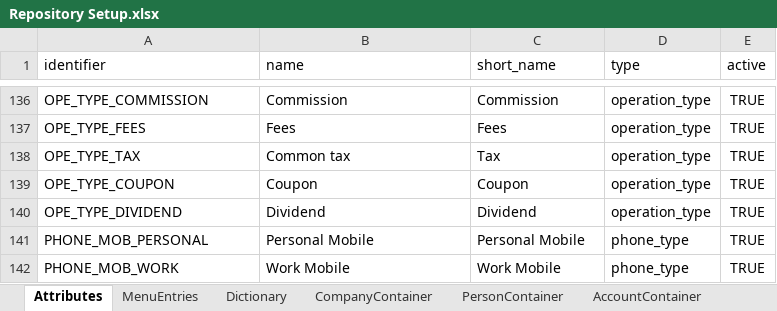
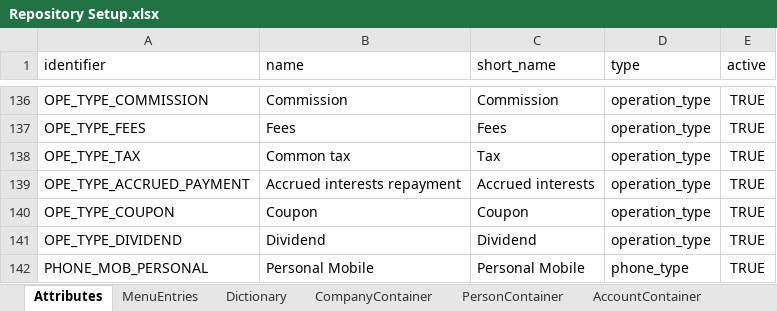
Before and after one commit to humblejok/gso_finale, an Excel workbook: resources/Repository Setup.xlsx, sheet Attributes, drawn as a sheet; only a part is shown, gaps mark what is left out; the shorter side is filled out with more unchanged rows; values as stored, in another font and other column widths than the file's, no borders; the diff names each change by its address in the sheet, - before the commit and + after, or states it on an @@ line.

```diff
--- a/resources/Repository Setup.xlsx (sheet Attributes)
+++ b/resources/Repository Setup.xlsx (sheet Attributes)
+row 139: OPE_TYPE_ACCRUED_PAYMENT | Accrued interests repayment | Accrued interests | operation_type | TRUE
```
Also changed, not shown: sheet FieldLabel, 20 other files.
